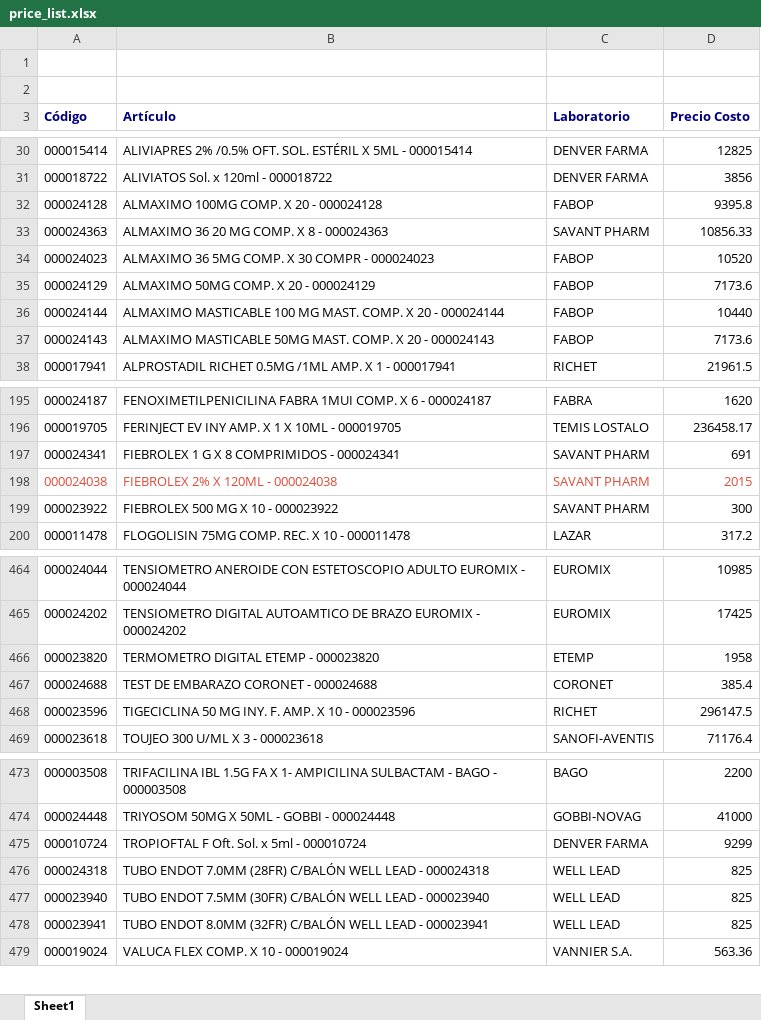
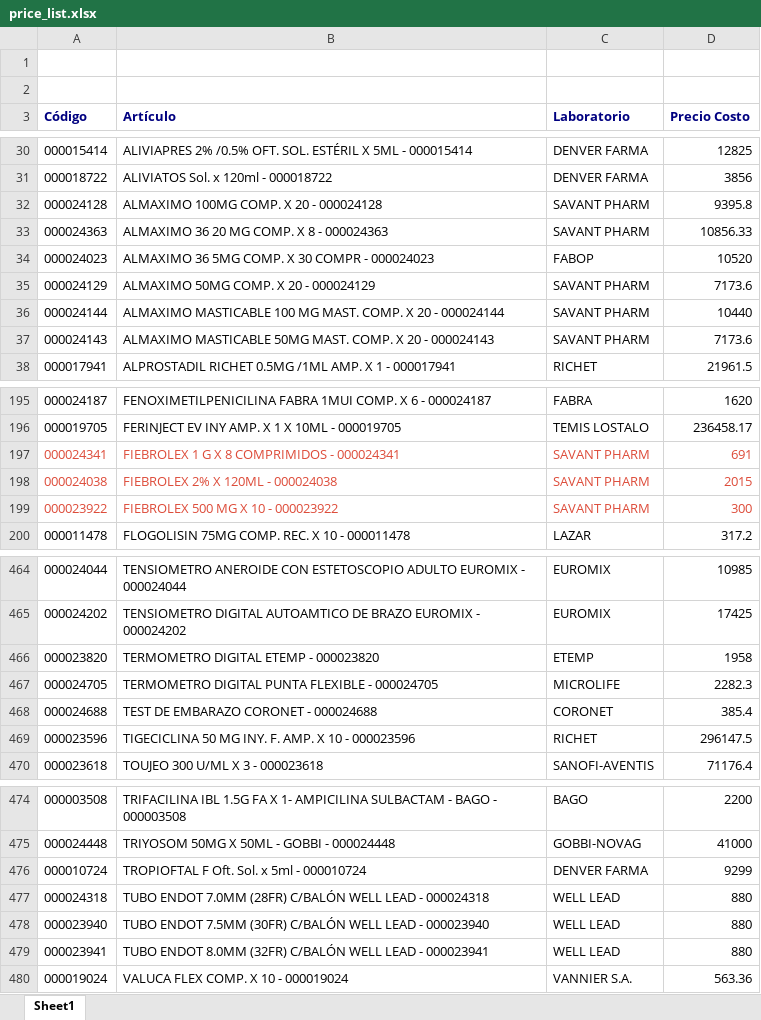
Before and after one commit to saucesit/fedafar-tools, an Excel workbook: price_list.xlsx, sheet Sheet1, drawn as a sheet; only a part is shown, gaps mark what is left out; values as stored, in another font and other column widths than the file's, no borders; addresses are those after the commit; the diff covers the shown part only; the diff names each change by its address in the sheet, - before the commit and + after, or states it on an @@ line.

Commit message:
sync: stock y precios actualizados mié. 29/07/2026

```diff
--- a/price_list.xlsx (sheet Sheet1)
+++ b/price_list.xlsx (sheet Sheet1)
-C32 (Laboratorio): FABOP
+C32 (Laboratorio): SAVANT PHARM
-C35:C37 (Laboratorio): FABOP
+C35:C37 (Laboratorio): SAVANT PHARM
-A197:D197 text colour: black
+A197:D197 text colour: #DD4B39
-A199:D199 text colour: black
+A199:D199 text colour: #DD4B39
+row 467: 000024705 | TERMOMETRO DIGITAL PUNTA FLEXIBLE - 000024705 | MICROLIFE | 2282.3
-D477:D479 (Precio Costo): 825
+D477:D479 (Precio Costo): 880
```
Also changed, not shown: 2 edited cells elsewhere in this sheet, 1 other file.
